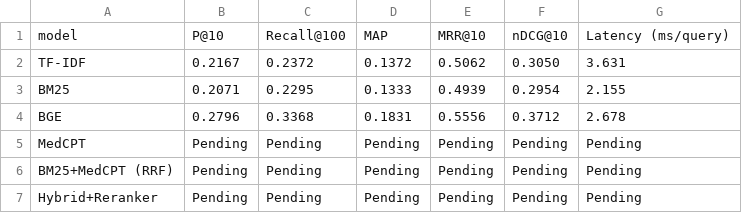
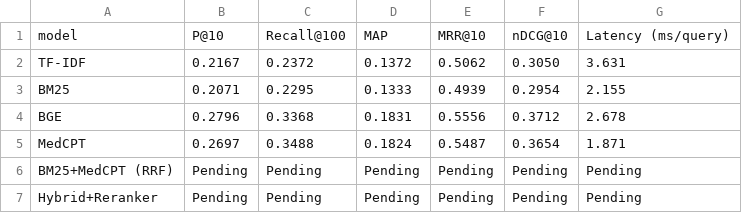
Before and after one commit to Arungharami/biomedical-hybrid-ir, a CSV file: results/tables/main_results.csv, drawn as a sheet.

```diff
--- a/results/tables/main_results.csv
+++ b/results/tables/main_results.csv
@@ -4,3 +4,3 @@ BM25,0.2071,0.2295,0.1333,0.4939,0.2954,2.155
 BGE,0.2796,0.3368,0.1831,0.5556,0.3712,2.678
-MedCPT,Pending,Pending,Pending,Pending,Pending,Pending
+MedCPT,0.2697,0.3488,0.1824,0.5487,0.3654,1.871
 BM25+MedCPT (RRF),Pending,Pending,Pending,Pending,Pending,Pending
```
Also changed, not shown: 11 other files.
